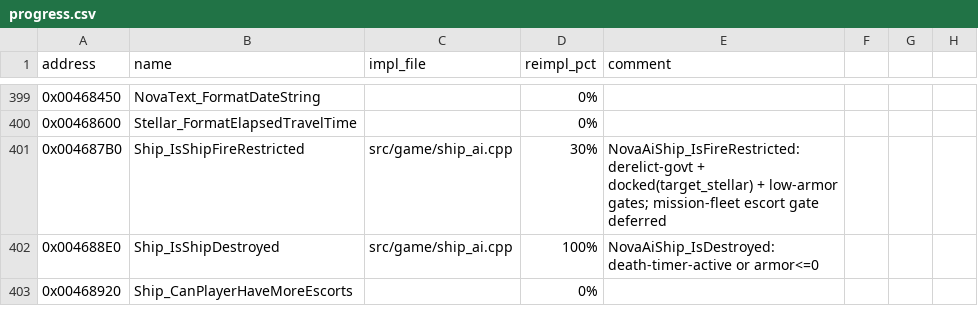
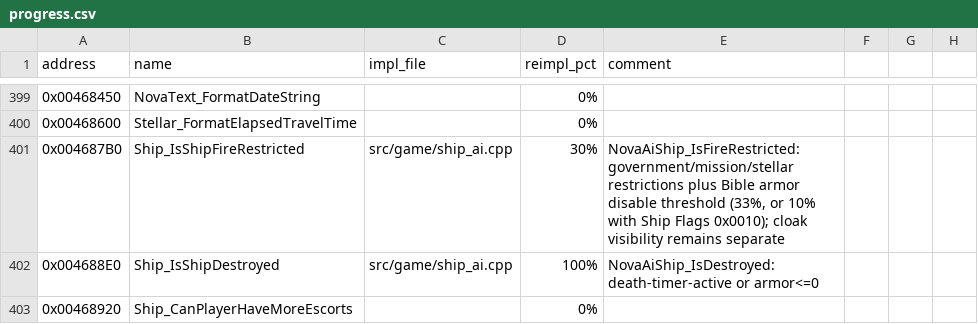
Before and after one commit to wraitii/evnova-decomp, a CSV file: progress.csv, drawn as a sheet; only a part is shown, gaps mark what is left out; the diff covers the shown part only; the diff names each change by its address in the sheet, - before the commit and + after, or states it on an @@ line.

Commit message:
Clarify cloak visibility state and metadata

```diff
--- a/progress.csv
+++ b/progress.csv
-E401 (comment): NovaAiShip_IsFireRestricted: derelict-govt + docked(target_stellar) + low-armor gates; mission-fleet escort gate deferred
+E401 (comment): NovaAiShip_IsFireRestricted: government/mission/stellar restrictions plus Bible armor disable threshold (33%, or 10% with Ship Flags 0x0010); cloak visibility remains separate
```
Also changed, not shown: 58 edited cells elsewhere in this file, 11 other files.
